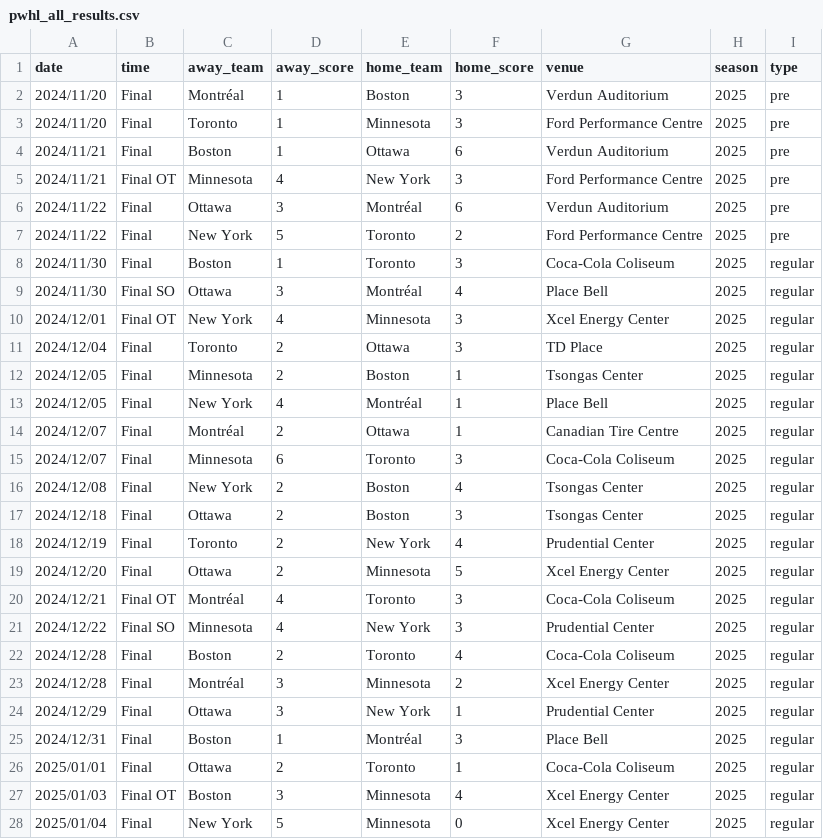
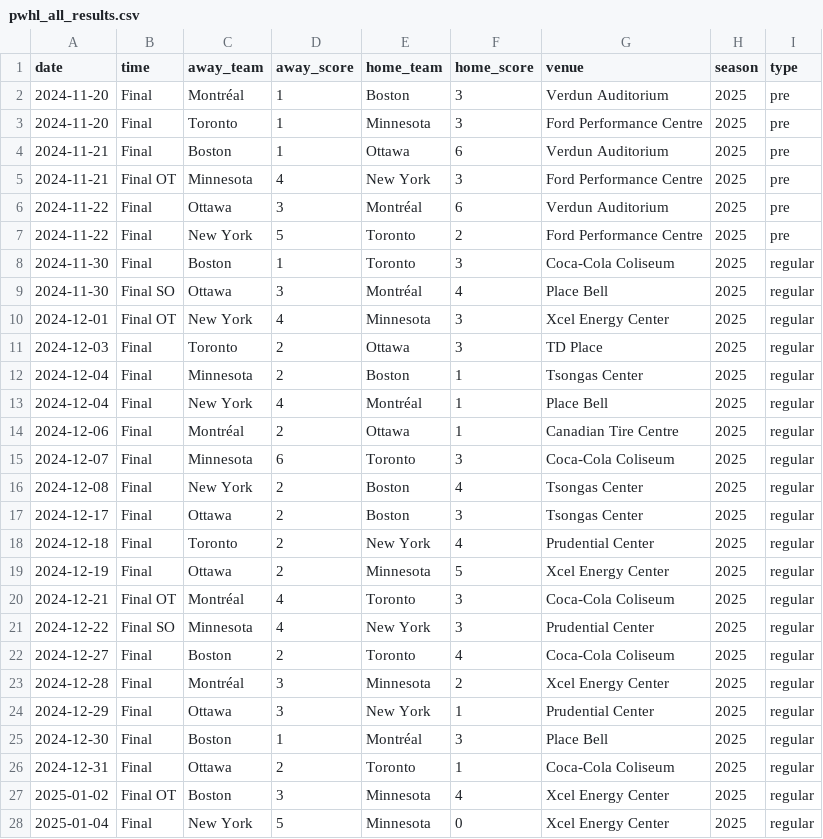
Before and after one commit to ericjohannes/pwhl-elo, a CSV file: data/clean/pwhl_all_results.csv, drawn as a sheet; only a part is shown; the diff covers the shown part only.

```diff
--- a/data/clean/pwhl_all_results.csv
+++ b/data/clean/pwhl_all_results.csv
@@ -1,28 +1,28 @@
 date,time,away_team,away_score,home_team,home_score,venue,season,type
-2024/11/20,Final,Montréal,1,Boston,3,Verdun Auditorium,2025,pre
-2024/11/20,Final,Toronto,1,Minnesota,3,Ford Performance Centre,2025,pre
-2024/11/21,Final,Boston,1,Ottawa,6,Verdun Auditorium,2025,pre
-2024/11/21,Final OT,Minnesota,4,New York,3,Ford Performance Centre,2025,pre
-2024/11/22,Final,Ottawa,3,Montréal,6,Verdun Auditorium,2025,pre
-2024/11/22,Final,New York,5,Toronto,2,Ford Performance Centre,2025,pre
-2024/11/30,Final,Boston,1,Toronto,3,Coca-Cola Coliseum,2025,regular
-2024/11/30,Final SO,Ottawa,3,Montréal,4,Place Bell,2025,regular
-2024/12/01,Final OT,New York,4,Minnesota,3,Xcel Energy Center,2025,regular
-2024/12/04,Final,Toronto,2,Ottawa,3,TD Place,2025,regular
-2024/12/05,Final,Minnesota,2,Boston,1,Tsongas Center,2025,regular
-2024/12/05,Final,New York,4,Montréal,1,Place Bell,2025,regular
-2024/12/07,Final,Montréal,2,Ottawa,1,Canadian Tire Centre,2025,regular
-2024/12/07,Final,Minnesota,6,Toronto,3,Coca-Cola Coliseum,2025,regular
-2024/12/08,Final,New York,2,Boston,4,Tsongas Center,2025,regular
-2024/12/18,Final,Ottawa,2,Boston,3,Tsongas Center,2025,regular
-2024/12/19,Final,Toronto,2,New York,4,Prudential Center,2025,regular
-2024/12/20,Final,Ottawa,2,Minnesota,5,Xcel Energy Center,2025,regular
-2024/12/21,Final OT,Montréal,4,Toronto,3,Coca-Cola Coliseum,2025,regular
-2024/12/22,Final SO,Minnesota,4,New York,3,Prudential Center,2025,regular
-2024/12/28,Final,Boston,2,Toronto,4,Coca-Cola Coliseum,2025,regular
-2024/12/28,Final,Montréal,3,Minnesota,2,Xcel Energy Center,2025,regular
-2024/12/29,Final,Ottawa,3,New York,1,Prudential Center,2025,regular
-2024/12/31,Final,Boston,1,Montréal,3,Place Bell,2025,regular
-2025/01/01,Final,Ottawa,2,Toronto,1,Coca-Cola Coliseum,2025,regular
-2025/01/03,Final OT,Boston,3,Minnesota,4,Xcel Energy Center,2025,regular
-2025/01/04,Final,New York,5,Minnesota,0,Xcel Energy Center,2025,regular
+2024-11-20,Final,Montréal,1,Boston,3,Verdun Auditorium,2025,pre
+2024-11-20,Final,Toronto,1,Minnesota,3,Ford Performance Centre,2025,pre
+2024-11-21,Final,Boston,1,Ottawa,6,Verdun Auditorium,2025,pre
+2024-11-21,Final OT,Minnesota,4,New York,3,Ford Performance Centre,2025,pre
+2024-11-22,Final,Ottawa,3,Montréal,6,Verdun Auditorium,2025,pre
+2024-11-22,Final,New York,5,Toronto,2,Ford Performance Centre,2025,pre
+2024-11-30,Final,Boston,1,Toronto,3,Coca-Cola Coliseum,2025,regular
+2024-11-30,Final SO,Ottawa,3,Montréal,4,Place Bell,2025,regular
+2024-12-01,Final OT,New York,4,Minnesota,3,Xcel Energy Center,2025,regular
+2024-12-03,Final,Toronto,2,Ottawa,3,TD Place,2025,regular
+2024-12-04,Final,Minnesota,2,Boston,1,Tsongas Center,2025,regular
+2024-12-04,Final,New York,4,Montréal,1,Place Bell,2025,regular
+2024-12-06,Final,Montréal,2,Ottawa,1,Canadian Tire Centre,2025,regular
+2024-12-07,Final,Minnesota,6,Toronto,3,Coca-Cola Coliseum,2025,regular
+2024-12-08,Final,New York,2,Boston,4,Tsongas Center,2025,regular
+2024-12-17,Final,Ottawa,2,Boston,3,Tsongas Center,2025,regular
+2024-12-18,Final,Toronto,2,New York,4,Prudential Center,2025,regular
+2024-12-19,Final,Ottawa,2,Minnesota,5,Xcel Energy Center,2025,regular
+2024-12-21,Final OT,Montréal,4,Toronto,3,Coca-Cola Coliseum,2025,regular
+2024-12-22,Final SO,Minnesota,4,New York,3,Prudential Center,2025,regular
+2024-12-27,Final,Boston,2,Toronto,4,Coca-Cola Coliseum,2025,regular
+2024-12-28,Final,Montréal,3,Minnesota,2,Xcel Energy Center,2025,regular
+2024-12-29,Final,Ottawa,3,New York,1,Prudential Center,2025,regular
+2024-12-30,Final,Boston,1,Montréal,3,Place Bell,2025,regular
+2024-12-31,Final,Ottawa,2,Toronto,1,Coca-Cola Coliseum,2025,regular
+2025-01-02,Final OT,Boston,3,Minnesota,4,Xcel Energy Center,2025,regular
+2025-01-04,Final,New York,5,Minnesota,0,Xcel Energy Center,2025,regular
```
Also changed, not shown: 169 edited cells elsewhere in this file, data/clean/pwhl_all_results_with_elos_v1.csv, 21 other files.
